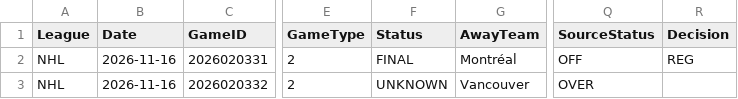
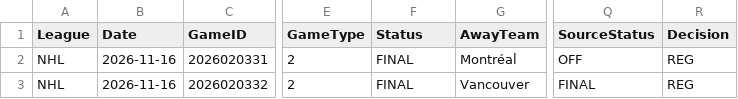
Before and after one commit to skaterbosse/hockey, a CSV file: statsByDate/data/games/Games_2026-11-16.csv, drawn as a sheet; only a part is shown, gaps mark what is left out; the diff names each change by its address in the sheet, - before the commit and + after, or states it on an @@ line.

```diff
--- a/statsByDate/data/games/Games_2026-11-16.csv
+++ b/statsByDate/data/games/Games_2026-11-16.csv
-F3 (Status): UNKNOWN
+F3 (Status): FINAL
-Q3 (SourceStatus): OVER
+Q3 (SourceStatus): FINAL
-R3 (Decision): (empty)
+R3 (Decision): REG
```
Also changed, not shown: statsByDate/data/playerstats/Goals_2026-11-16.csv, statsByDate/data/playerstats/PlayerStats_2026-11-16.csv, 4 other files.
